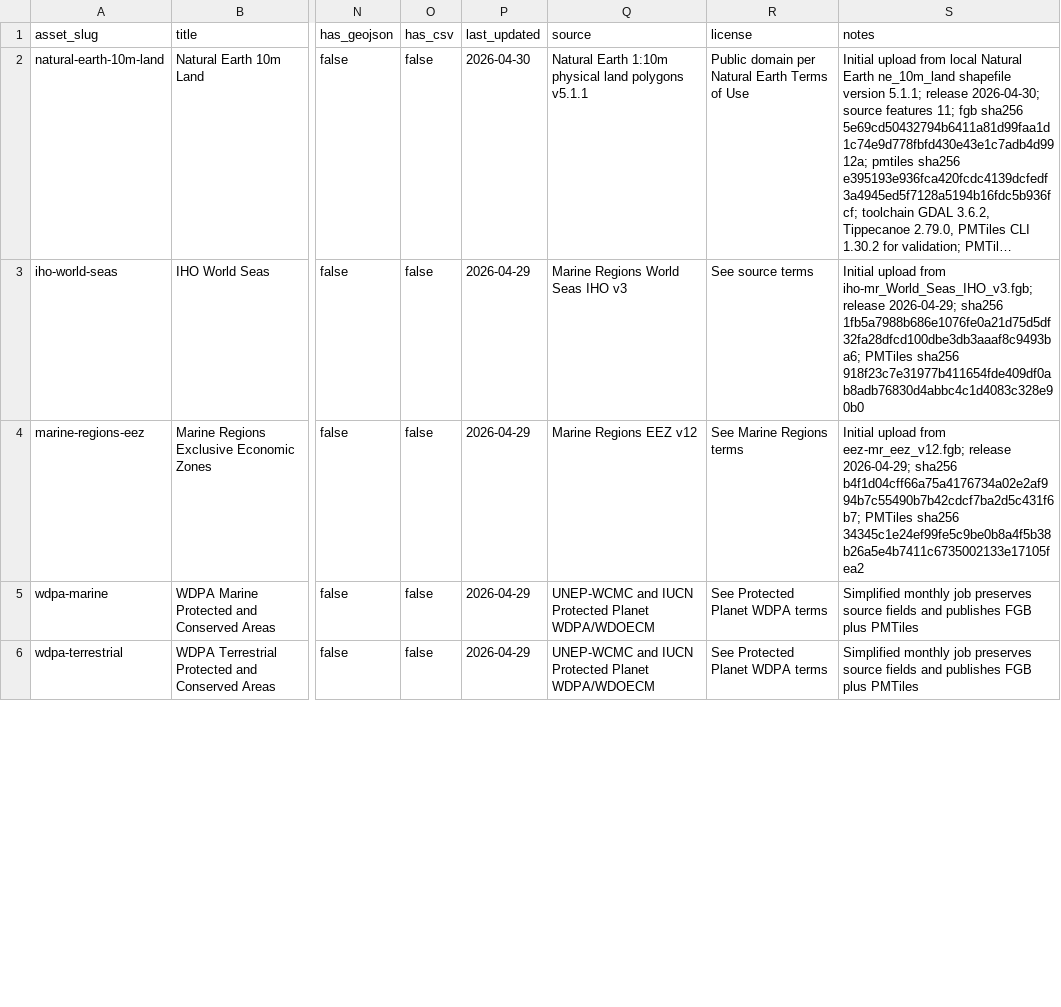
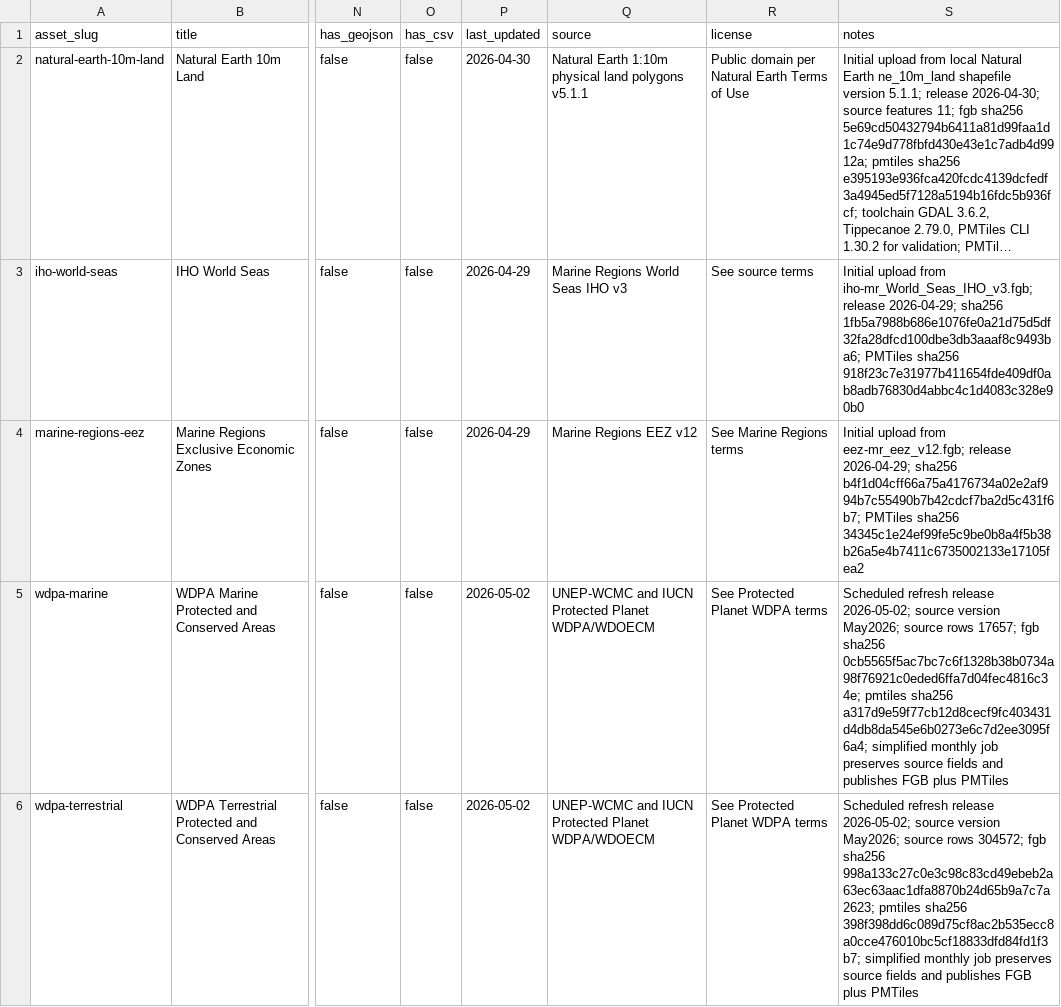
Before and after one commit to SkyTruth/shared-datasets-1, a CSV file: catalog/shared-datasets-catalog.csv, drawn as a sheet; only a part is shown, gaps mark what is left out; long unchanged cells end in …; the diff covers the shown part only; the diff names each change by its address in the sheet, - before the commit and + after, or states it on an @@ line.

```diff
--- a/catalog/shared-datasets-catalog.csv
+++ b/catalog/shared-datasets-catalog.csv
-P5:P6 (last_updated): 2026-04-29
+P5:P6 (last_updated): 2026-05-02
-S5 (notes): Simplified monthly job…
+S5 (notes): Scheduled refresh release 2026-05-02; source version May2026; source rows 17657; fgb sha256 0cb5565f5ac7bc7c6f1328b38b0734a98f76921c0eded6ffa7d04fec4816c34e; pmtiles sha256 a317d9e59f77cb12d8cecf9fc403431d4db8da545e6b0273e6c7d2ee3095f6a4; simplified monthly job…
-S6 (notes): Simplified monthly job…
+S6 (notes): Scheduled refresh release 2026-05-02; source version May2026; source rows 304572; fgb sha256 998a133c27c0e3c98c83cd49ebeb2a63ec63aac1dfa8870b24d65b9a7c7a2623; pmtiles sha256 398f398dd6c089d75cf8ac2b535ecc8a0cce476010bc5cf18833dfd84fd1f3b7; simplified monthly job…
```
Also changed, not shown: 6 edited cells elsewhere in this file, 36 other files.
